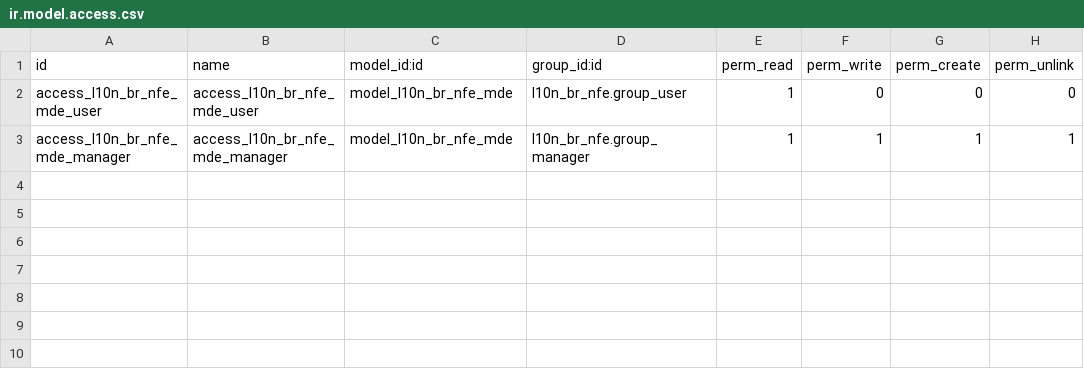
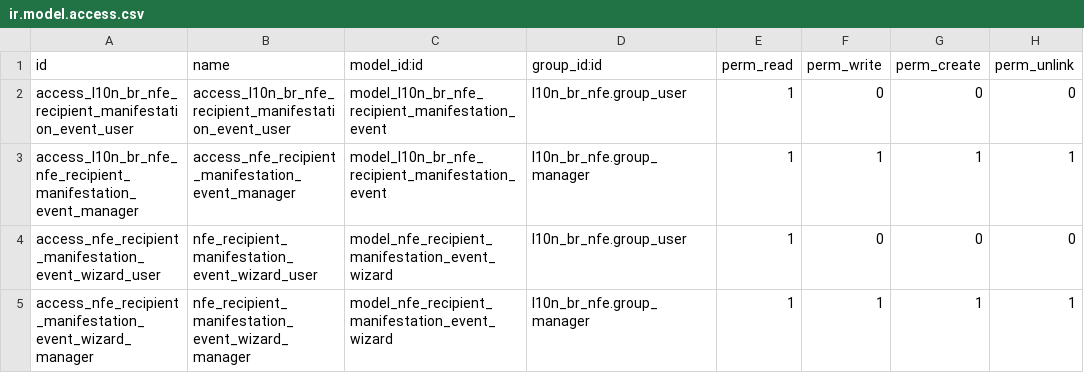
Before and after one commit to OCA/l10n-brazil, a CSV file: l10n_br_nfe/security/ir.model.access.csv, drawn as a sheet.

```diff
--- a/l10n_br_nfe/security/ir.model.access.csv
+++ b/l10n_br_nfe/security/ir.model.access.csv
@@ -1,3 +1,5 @@
 "id","name","model_id:id","group_id:id","perm_read","perm_write","perm_create","perm_unlink"
-access_l10n_br_nfe_mde_user,access_l10n_br_nfe_mde_user,model_l10n_br_nfe_mde,l10n_br_nfe.group_user,1,0,0,0
-access_l10n_br_nfe_mde_manager,access_l10n_br_nfe_mde_manager,model_l10n_br_nfe_mde,l10n_br_nfe.group_manager,1,1,1,1
+access_l10n_br_nfe_recipient_manifestation_event_user,access_l10n_br_nfe_recipient_manifestation_event_user,model_l10n_br_nfe_recipient_manifestation_event,l10n_br_nfe.group_user,1,0,0,0
+access_l10n_br_nfe_nfe_recipient_manifestation_event_manager,access_nfe_recipient_manifestation_event_manager,model_l10n_br_nfe_recipient_manifestation_event,l10n_br_nfe.group_manager,1,1,1,1
+access_nfe_recipient_manifestation_event_wizard_user,nfe_recipient_manifestation_event_wizard_user,model_nfe_recipient_manifestation_event_wizard,l10n_br_nfe.group_user,1,0,0,0
+access_nfe_recipient_manifestation_event_wizard_manager,nfe_recipient_manifestation_event_wizard_manager,model_nfe_recipient_manifestation_event_wizard,l10n_br_nfe.group_manager,1,1,1,1
```
Also changed, not shown: 18 other files.
